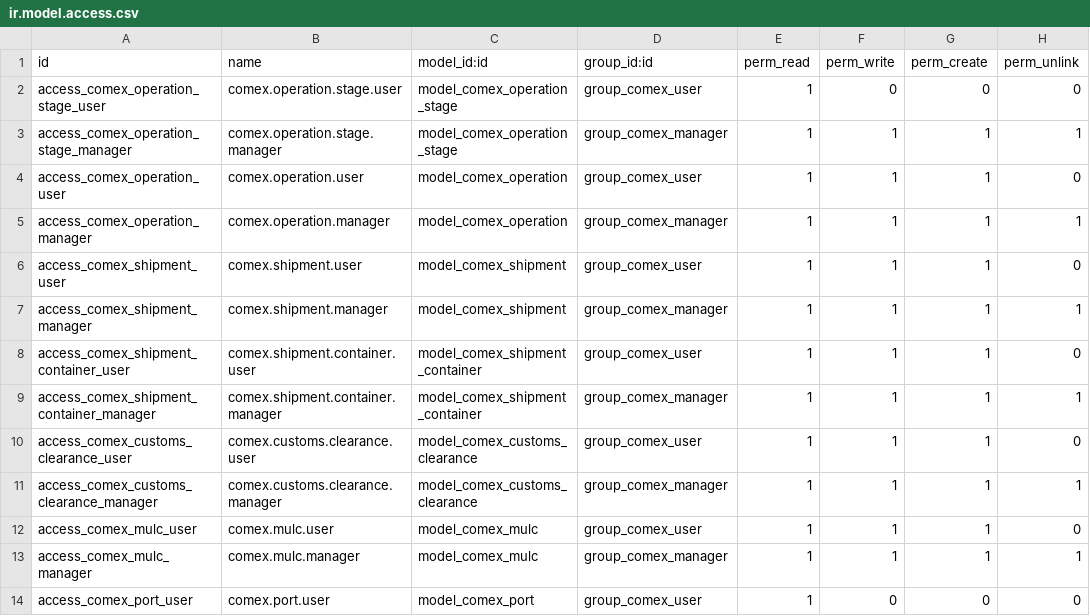
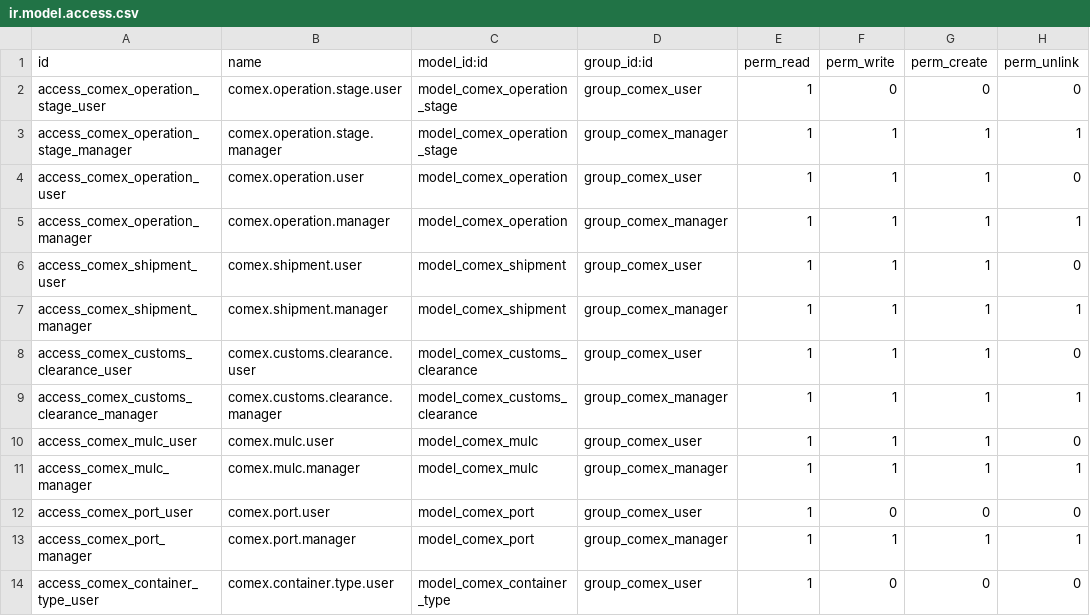
Before and after one commit to EconovoOdoo/modulos-econovo, a CSV file: econovo_l10n_ar_comex/security/ir.model.access.csv, drawn as a sheet; only a part is shown; the shorter side is filled out with more unchanged rows.

Commit message:
[IMP] econovo_l10n_ar_comex: add invoice/bill management and native package integration
Major improvements to COMEX module:

Container Management:
- Migrate custom containers to native stock.quant.package
- Add 11 standard container types (20ft, 40ft, 40HC, etc.)
- Integrate with Odoo native Packages feature
- Auto-enable stock.group_tracking_lot for COMEX users
- Add package views and menu structure

Invoice/Bill Management:
- Add unified invoice_ids field with compute+inverse pattern
- Automatically include invoices from purchase orders
- Allow manual association of additional invoices/bills
- Single smart button for all invoices (import/export compatible)
- Pre-fill partner and move_type when creating new invoices
- Add invoice count compute method

Port Management:
- Convert origin_port and destination_port to Many2one references
- Remove retrocompatibility Char fields
- Fix demo data port duplication issues

Smart Button Improvements:
- Add default partner context to Purchase Orders
- Add default partner context to Shipments
- Add default partner and move_type context to Invoices
- Smart context pre-fills for faster data entry

Technical Improvements:
- Remove tracking parameter (Odoo 17 incompatibility)
- Remove automated location/route infrastructure
- Add module icon (256x256px)
- Fix XML syntax errors in views
- Clean up unused fields and methods

Refs #COMEX-2026

```diff
--- a/econovo_l10n_ar_comex/security/ir.model.access.csv
+++ b/econovo_l10n_ar_comex/security/ir.model.access.csv
@@ -7,4 +7,2 @@ access_comex_shipment_user,comex.shipment.user,model_comex_shipment,group_comex_
 access_comex_shipment_manager,comex.shipment.manager,model_comex_shipment,group_comex_manager,1,1,1,1
-access_comex_shipment_container_user,comex.shipment.container.user,model_comex_shipment_container,group_comex_user,1,1,1,0
-access_comex_shipment_container_manager,comex.shipment.container.manager,model_comex_shipment_container,group_comex_manager,1,1,1,1
 access_comex_customs_clearance_user,comex.customs.clearance.user,model_comex_customs_clearance,group_comex_user,1,1,1,0
```
Also changed, not shown: 19 other files.
